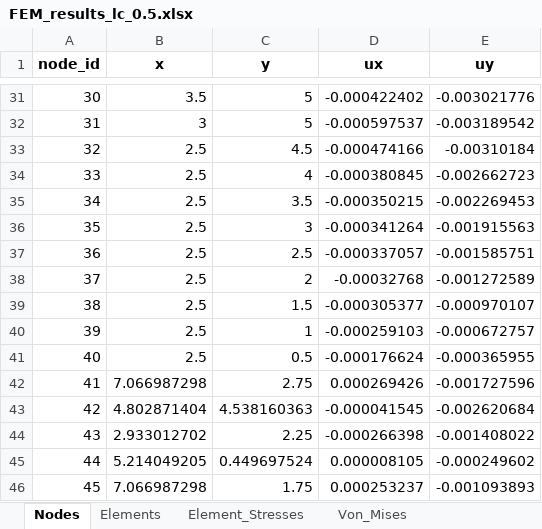
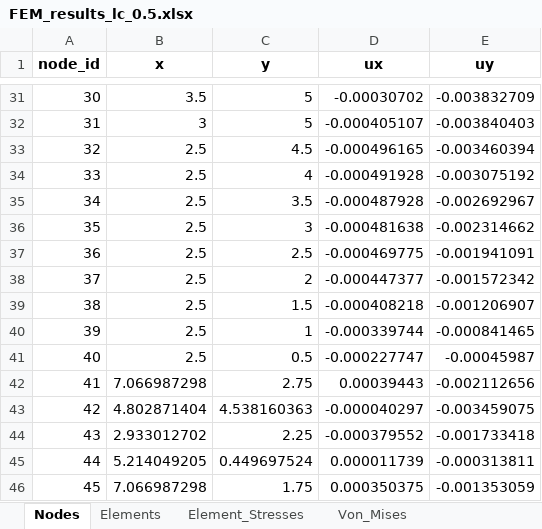
Before and after one commit to thomaitz/Nonlinear-FEM-Elastoplasticity-Softening, an Excel workbook: FEM_results_lc_0.5.xlsx, sheet Nodes, drawn as a sheet; only a part is shown, gaps mark what is left out; values as stored, in another font and other column widths than the file's, no borders; the diff covers the shown part only; the diff names each change by its address in the sheet, - before the commit and + after, or states it on an @@ line.

```diff
--- a/FEM_results_lc_0.5.xlsx (sheet Nodes)
+++ b/FEM_results_lc_0.5.xlsx (sheet Nodes)
-D31 (ux): -0.000422402
+D31 (ux): -0.00030702
-E31 (uy): -0.003021776
+E31 (uy): -0.003832709
-D32 (ux): -0.000597537
+D32 (ux): -0.000405107
-E32 (uy): -0.003189542
+E32 (uy): -0.003840403
-D33 (ux): -0.000474166
+D33 (ux): -0.000496165
-E33 (uy): -0.00310184
+E33 (uy): -0.003460394
-D34 (ux): -0.000380845
+D34 (ux): -0.000491928
-E34 (uy): -0.002662723
+E34 (uy): -0.003075192
-D35 (ux): -0.000350215
+D35 (ux): -0.000487928
-E35 (uy): -0.002269453
+E35 (uy): -0.002692967
-D36 (ux): -0.000341264
+D36 (ux): -0.000481638
-E36 (uy): -0.001915563
+E36 (uy): -0.002314662
-D37 (ux): -0.000337057
+D37 (ux): -0.000469775
-E37 (uy): -0.001585751
+E37 (uy): -0.001941091
-D38 (ux): -0.00032768
+D38 (ux): -0.000447377
-E38 (uy): -0.001272589
+E38 (uy): -0.001572342
-D39 (ux): -0.000305377
+D39 (ux): -0.000408218
-E39 (uy): -0.000970107
+E39 (uy): -0.001206907
-D40 (ux): -0.000259103
+D40 (ux): -0.000339744
-E40 (uy): -0.000672757
+E40 (uy): -0.000841465
-D41 (ux): -0.000176624
+D41 (ux): -0.000227747
-E41 (uy): -0.000365955
+E41 (uy): -0.00045987
-D42 (ux): 0.000269426
+D42 (ux): 0.00039443
-E42 (uy): -0.001727596
+E42 (uy): -0.002112656
-D43 (ux): -0.000041545
+D43 (ux): -0.000040297
-E43 (uy): -0.002620684
+E43 (uy): -0.003459075
-D44 (ux): -0.000266398
+D44 (ux): -0.000379552
-E44 (uy): -0.001408022
+E44 (uy): -0.001733418
-D45 (ux): 0.000008105
+D45 (ux): 0.000011739
-E45 (uy): -0.000249602
+E45 (uy): -0.000313811
-D46 (ux): 0.000253237
+D46 (ux): 0.000350375
-E46 (uy): -0.001093893
+E46 (uy): -0.001353059
```
Also changed, not shown: 234 edited cells elsewhere in this sheet, sheet Element_Stresses, sheet Yield_Function, sheet Von_Mises, 4 other files.
